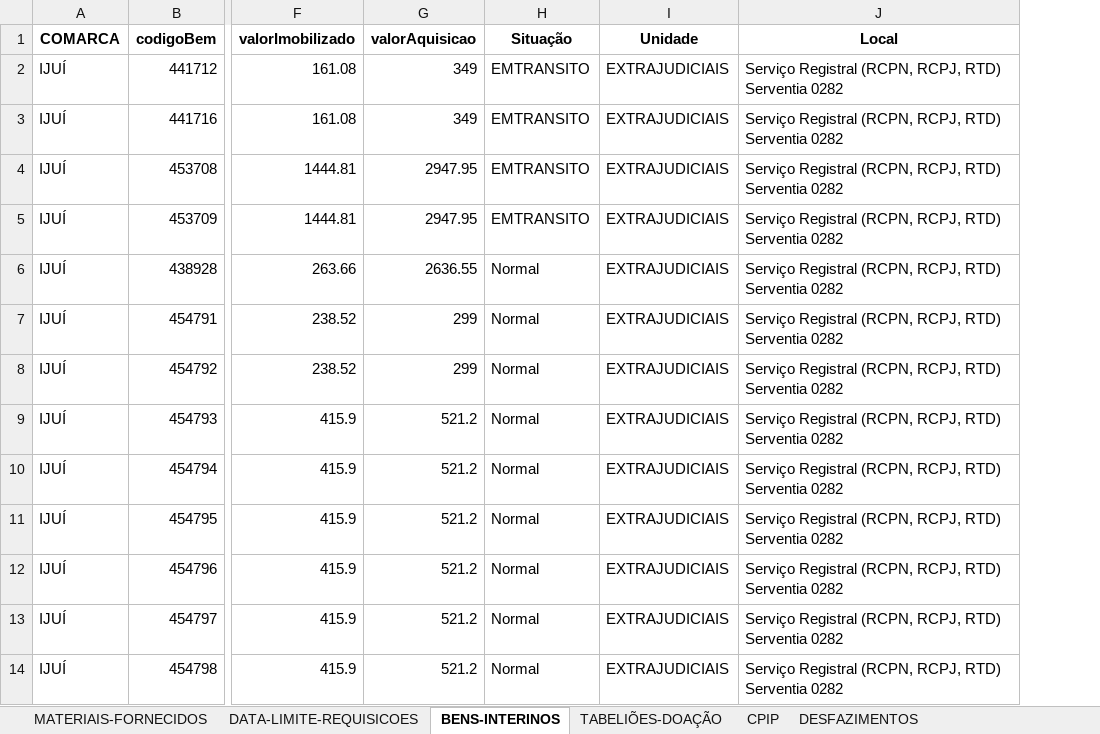
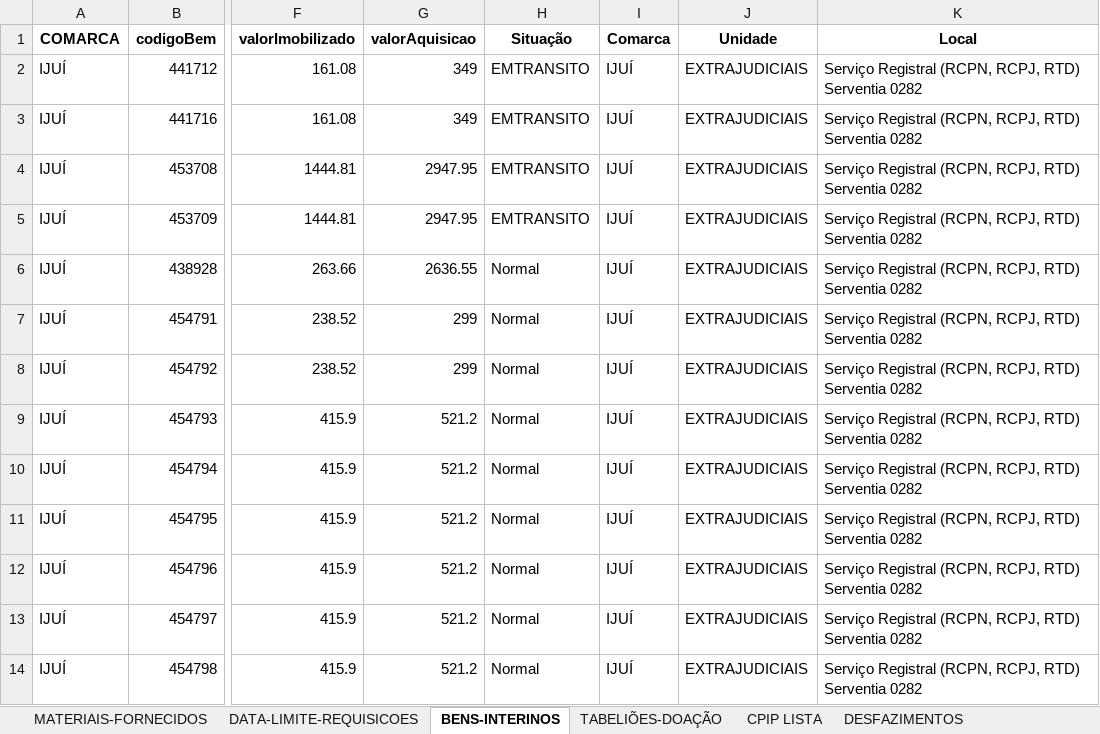
Before and after one commit to dmp-sepat/comarcas, an Excel workbook: IJUI.xlsx, sheet BENS-INTERINOS, drawn as a sheet; only a part is shown, gaps mark what is left out; values as stored, in another font and other column widths than the file's, no borders; the diff names each change by its address in the sheet, - before the commit and + after, or states it on an @@ line.

```diff
--- a/IJUI.xlsx (sheet BENS-INTERINOS)
+++ b/IJUI.xlsx (sheet BENS-INTERINOS)
-sheet tab: CPIP
+sheet tab: CPIP LISTA
+column I (Comarca), rows 2-14: all IJUÍ
```
Also changed, not shown: sheet CPIP LISTA, sheet DESFAZIMENTOS.
